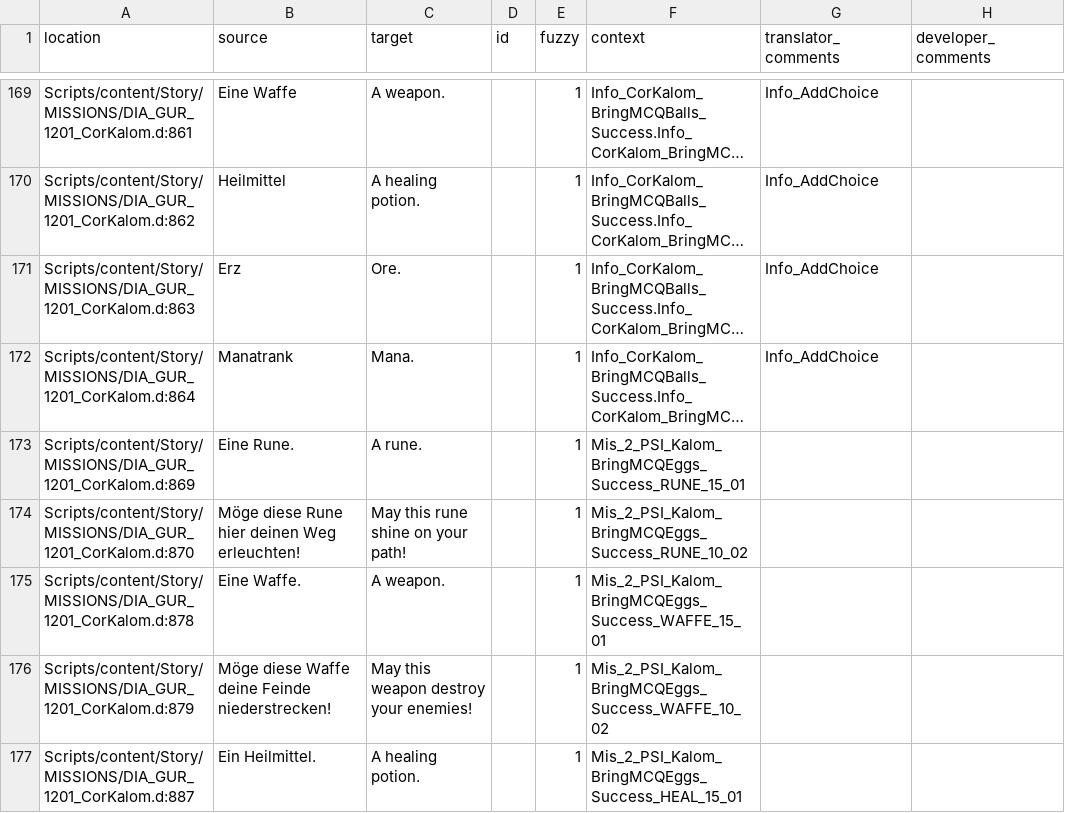
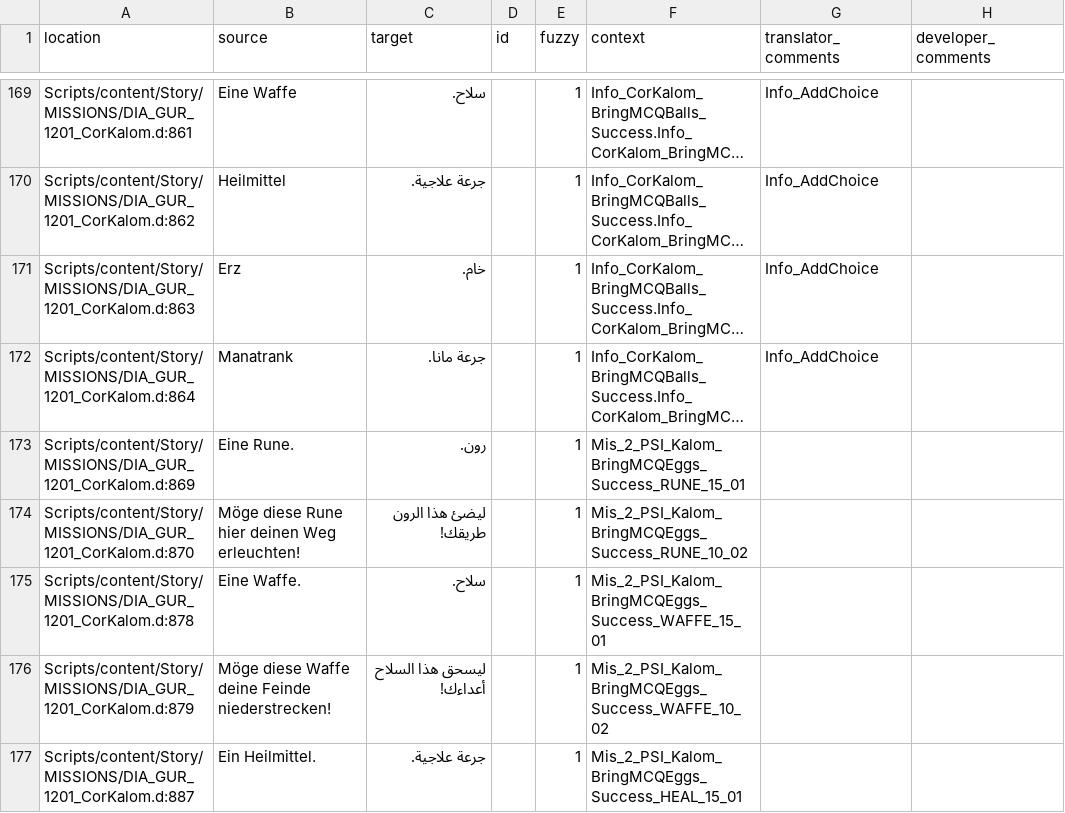
Before and after one commit to 2Saud-coder/Gothic-1-localization, a CSV file: .translations/ar/Dia_GUR.csv, drawn as a sheet; only a part is shown, gaps mark what is left out; long unchanged cells end in …; the diff covers the shown part only; the diff names each change by its address in the sheet, - before the commit and + after, or states it on an @@ line.

```diff
--- a/.translations/ar/Dia_GUR.csv
+++ b/.translations/ar/Dia_GUR.csv
-C169 (target): A weapon.
+C169 (target): سلاح.
-C170 (target): A healing potion.
+C170 (target): جرعة علاجية.
-C171 (target): Ore.
+C171 (target): خام.
-C172 (target): Mana.
+C172 (target): جرعة مانا.
-C173 (target): A rune.
+C173 (target): رون.
-C174 (target): May this rune shine on your path!
+C174 (target): ليضئ هذا الرون طريقك!
-C175 (target): A weapon.
+C175 (target): سلاح.
-C176 (target): May this weapon destroy your enemies!
+C176 (target): ليسحق هذا السلاح أعداءك!
-C177 (target): A healing potion.
+C177 (target): جرعة علاجية.
```
Also changed, not shown: 36 edited cells elsewhere in this file.
